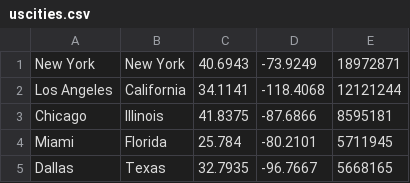
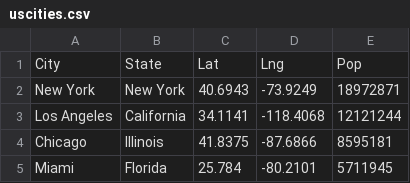
Before and after one commit to RHarvey6/WeatherNewsLetter, a CSV file: html/uscities.csv, drawn as a sheet; only a part is shown; the shorter side is filled out with more unchanged rows.

Commit message:
csv rows fixed

```diff
--- a/html/uscities.csv
+++ b/html/uscities.csv
@@ -1 +1,2 @@
+City, State, Lat, Lng, Pop
 New York,New York,40.6943,-73.9249,18972871
```
